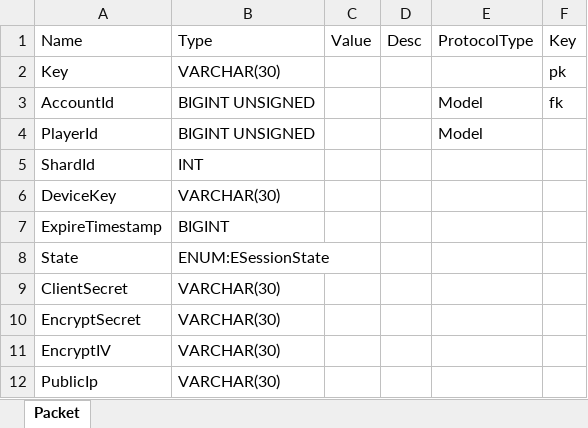
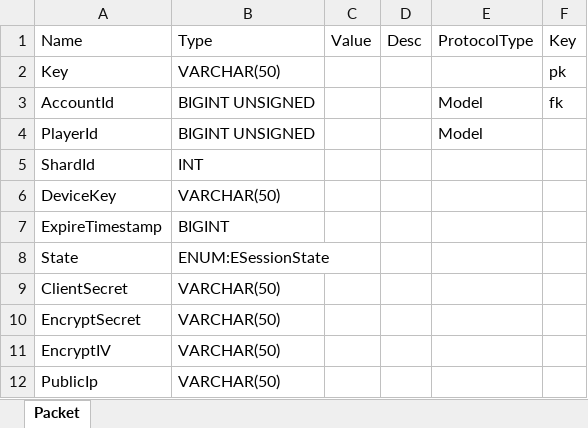
Before and after one commit to Kimseogyoung/AspNetGameServerStudy, an Excel workbook: Data/Excel/Model/Auth/Session.xlsx, sheet Packet, drawn as a sheet; values as stored, in another font and other column widths than the file's, no borders; the diff names each change by its address in the sheet, - before the commit and + after, or states it on an @@ line.

```diff
--- a/Data/Excel/Model/Auth/Session.xlsx (sheet Packet)
+++ b/Data/Excel/Model/Auth/Session.xlsx (sheet Packet)
-B2: VARCHAR(30)
+B2: VARCHAR(50)
-B6: VARCHAR(30)
+B6: VARCHAR(50)
-B9:B12: VARCHAR(30)
+B9:B12: VARCHAR(50)
```
Also changed, not shown: Data/Excel/Model/Auth/Account.xlsx, 5 other files.
